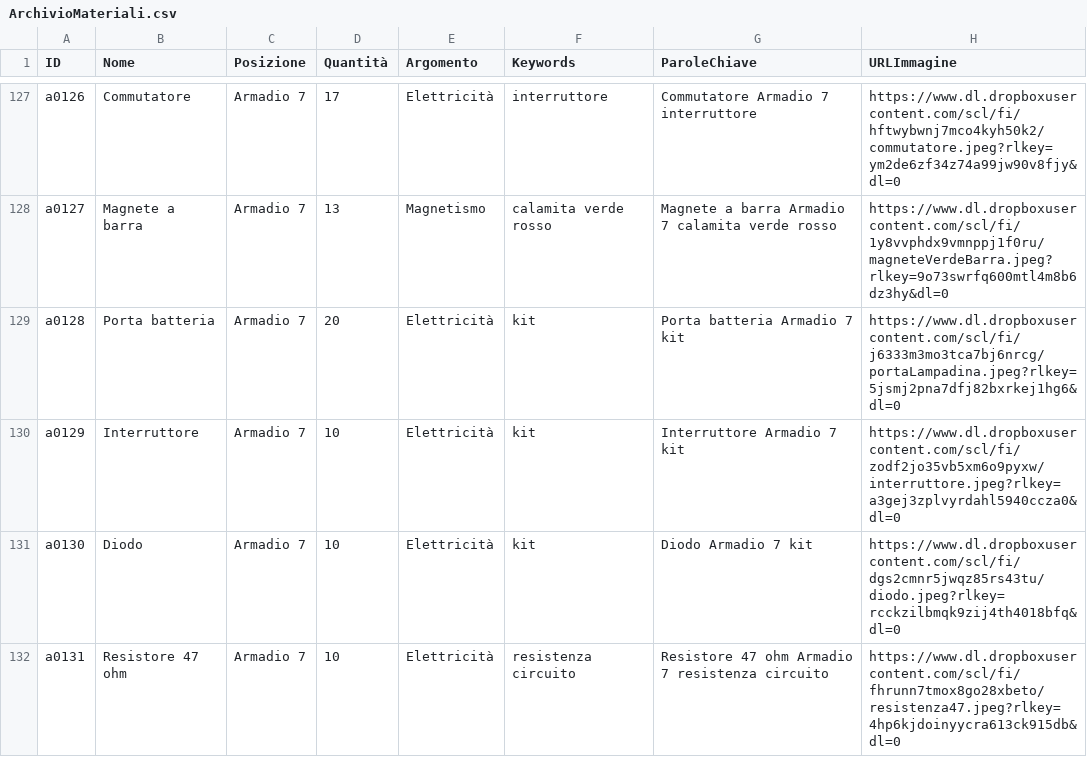
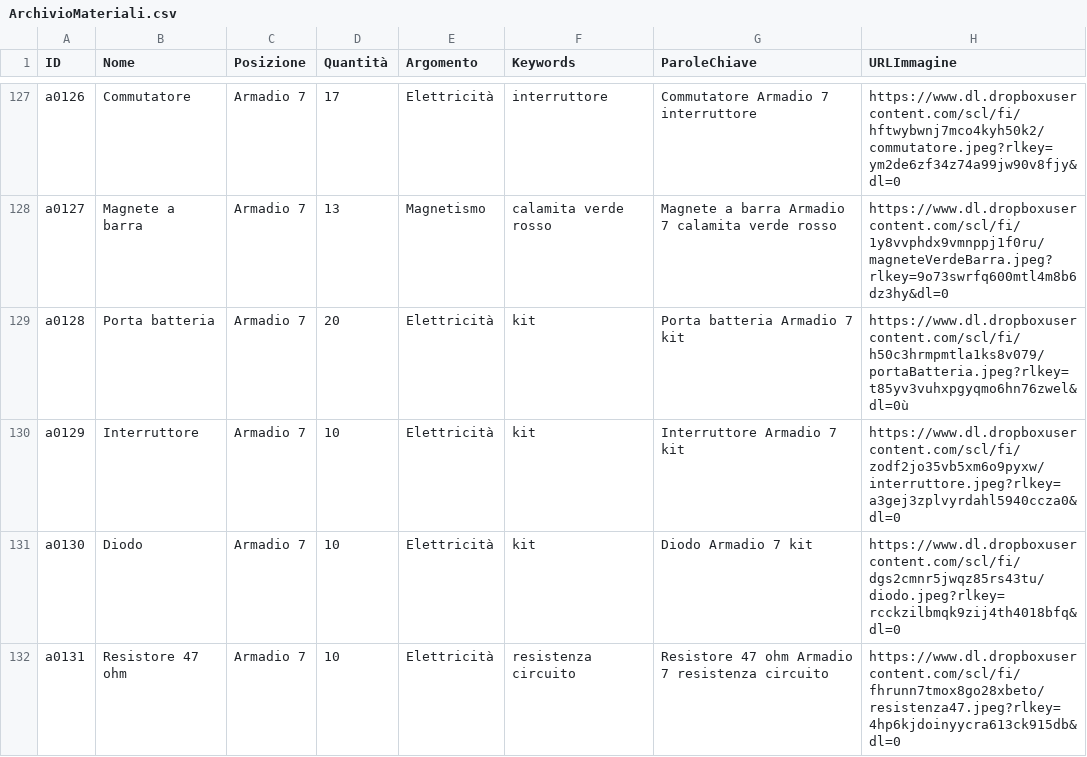
Before and after one commit to incontriconlafisica/archivioLab, a CSV file: ArchivioMateriali.csv, drawn as a sheet; only a part is shown, gaps mark what is left out.

Commit message:
Update ArchivioMateriali.csv

```diff
--- a/ArchivioMateriali.csv
+++ b/ArchivioMateriali.csv
@@ -128,3 +128,3 @@ a0126,Commutatore,Armadio 7,17,Elettricità,interruttore,Commutatore Armadio 7 i
 a0127,Magnete a barra,Armadio 7,13,Magnetismo,calamita verde rosso,Magnete a barra Armadio 7 calamita verde rosso,https://www.dl.dropboxusercontent.com/scl/fi/1y8vvphdx9vmnppj1f0ru/magneteVerdeBarra.jpeg?rlkey=9o73swrfq600mtl4m8b6dz3hy&dl=0
-a0128,Porta batteria,Armadio 7,20,Elettricità,kit,Porta batteria Armadio 7 kit,https://www.dl.dropboxusercontent.com/scl/fi/j6333m3mo3tca7bj6nrcg/portaLampadina.jpeg?rlkey=5jsmj2pna7dfj82bxrkej1hg6&dl=0
+a0128,Porta batteria,Armadio 7,20,Elettricità,kit,Porta batteria Armadio 7 kit,https://www.dl.dropboxusercontent.com/scl/fi/h50c3hrmpmtla1ks8v079/portaBatteria.jpeg?rlkey=t85yv3vuhxpgyqmo6hn76zwel&dl=0ù
 a0129,Interruttore,Armadio 7,10,Elettricità,kit,Interruttore Armadio 7 kit,https://www.dl.dropboxusercontent.com/scl/fi/zodf2jo35vb5xm6o9pyxw/interruttore.jpeg?rlkey=a3gej3zplvyrdahl5940ccza0&dl=0
```
